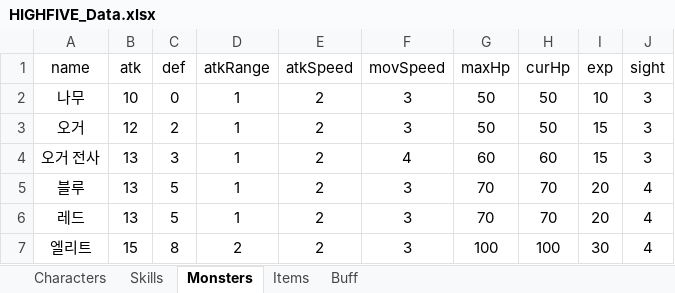
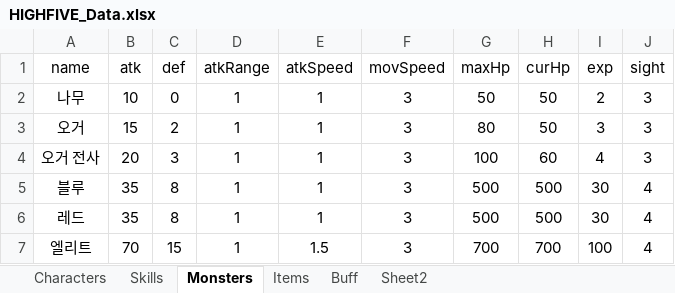
Before and after one commit to oteosuk/HIGHFIVE, an Excel workbook: HIGHFIVE/Assets/Resources/Data/HIGHFIVE_Data.xlsx, sheet Monsters, drawn as a sheet; values as stored, in another font and other column widths than the file's, no borders; the diff names each change by its address in the sheet, - before the commit and + after, or states it on an @@ line.

```diff
--- a/HIGHFIVE/Assets/Resources/Data/HIGHFIVE_Data.xlsx (sheet Monsters)
+++ b/HIGHFIVE/Assets/Resources/Data/HIGHFIVE_Data.xlsx (sheet Monsters)
+sheet tab: Sheet2
-E2:E6 (atkSpeed): 2
+E2:E6 (atkSpeed): 1
-I2 (exp): 10
+I2 (exp): 2
-B3 (atk): 12
+B3 (atk): 15
-G3 (maxHp): 50
+G3 (maxHp): 80
-I3 (exp): 15
+I3 (exp): 3
-B4 (atk): 13
+B4 (atk): 20
-F4 (movSpeed): 4
+F4 (movSpeed): 3
-G4 (maxHp): 60
+G4 (maxHp): 100
-I4 (exp): 15
+I4 (exp): 4
-B5:B6 (atk): 13
+B5:B6 (atk): 35
-C5:C6 (def): 5
+C5:C6 (def): 8
-G5:G6 (maxHp): 70
+G5:G6 (maxHp): 500
-H5:H6 (curHp): 70
+H5:H6 (curHp): 500
-I5:I6 (exp): 20
+I5:I6 (exp): 30
-B7 (atk): 15
+B7 (atk): 70
-C7 (def): 8
+C7 (def): 15
-D7 (atkRange): 2
+D7 (atkRange): 1
-E7 (atkSpeed): 2
+E7 (atkSpeed): 1.5
-G7 (maxHp): 100
+G7 (maxHp): 700
-H7 (curHp): 100
+H7 (curHp): 700
-I7 (exp): 30
+I7 (exp): 100
```
Also changed, not shown: sheet Skills, sheet Buff, sheet Characters, 2 other files.
